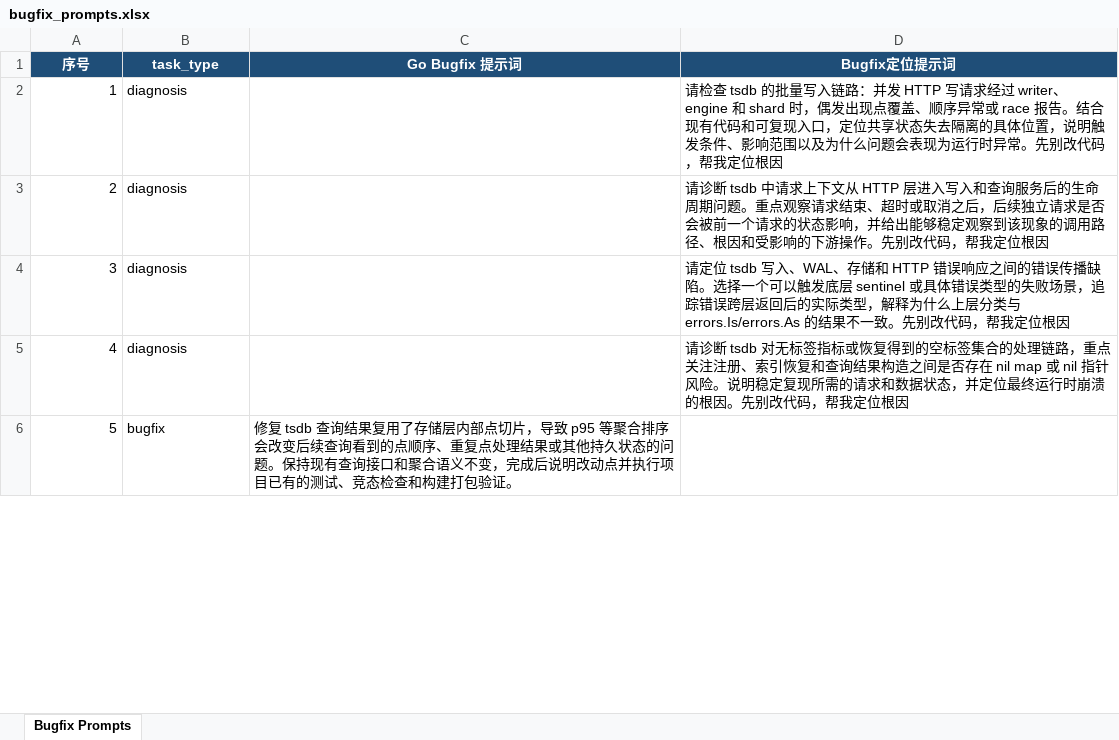
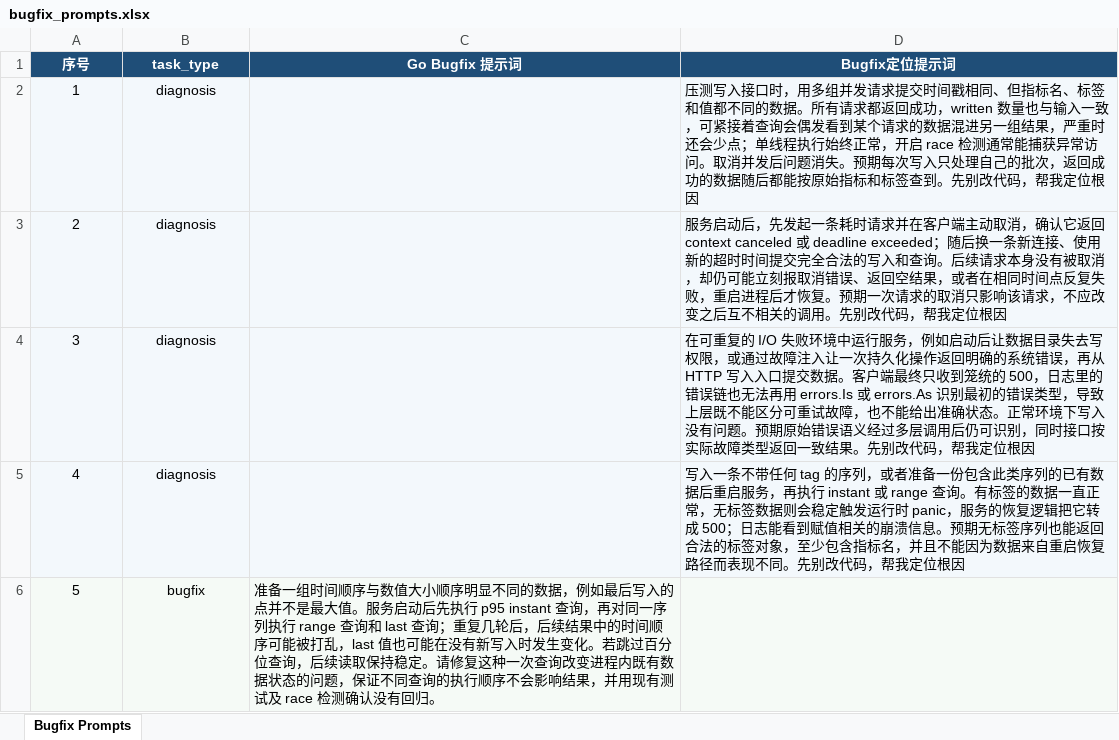
Before and after one commit to candy-ym-ouo/wt-26, an Excel workbook: bugfix_prompts.xlsx, sheet Bugfix Prompts, drawn as a sheet; only a part is shown; values as stored, in another font and other column widths than the file's, no borders; the diff covers the shown part only; the diff names each change by its address in the sheet, - before the commit and + after, or states it on an @@ line.

```diff
--- a/bugfix_prompts.xlsx (sheet Bugfix Prompts)
+++ b/bugfix_prompts.xlsx (sheet Bugfix Prompts)
-A2:D5 fill: none
+A2:D5 fill: #F3F8FC
-A2:A6 alignment: right
+A2:A6 alignment: center
-B2:B6 alignment: left
+B2:B6 alignment: center
-D2 (Bugfix定位提示词): 请检查 tsdb 的批量写入链路：并发 HTTP 写请求经过 writer、engine 和 shard 时，偶发出现点覆盖、顺序异常或 race 报告。结合现有代码和可复现入口，定位共享状态失去隔离的具体位置，说明触发条件、影响范围以及为什么问题会表现为运行时异常。先别改…
+D2 (Bugfix定位提示词): 压测写入接口时，用多组并发请求提交时间戳相同、但指标名、标签和值都不同的数据。所有请求都返回成功，written 数量也与输入一致，可紧接着查询会偶发看到某个请求的数据混进另一组结果，严重时还会少点；单线程执行始终正常，开启 race 检测通常能捕获异常访问。取消并发后问题消失。预期每次写入只处理自己的批次，返回成功的数据随后都能按原始指标和标签查到。先别改…
-D3 (Bugfix定位提示词): 请诊断 tsdb 中请求上下文从 HTTP 层进入写入和查询服务后的生命周期问题。重点观察请求结束、超时或取消之后，后续独立请求是否会被前一个请求的状态影响，并给出能够稳定观察到该现象的调用路径、根因和受影响的下游操作。先别改…
+D3 (Bugfix定位提示词): 服务启动后，先发起一条耗时请求并在客户端主动取消，确认它返回 context canceled 或 deadline exceeded；随后换一条新连接、使用新的超时时间提交完全合法的写入和查询。后续请求本身没有被取消，却仍可能立刻报取消错误、返回空结果，或者在相同时间点反复失败，重启进程后才恢复。预期一次请求的取消只影响该请求，不应改变之后互不相关的调用。先别改…
-D4 (Bugfix定位提示词): 请定位 tsdb 写入、WAL、存储和 HTTP 错误响应之间的错误传播缺陷。选择一个可以触发底层 sentinel 或具体错误类型的失败场景，追踪错误跨层返回后的实际类型，解释为什么上层分类与 errors.Is/errors.As 的结果不一致。先别改…
+D4 (Bugfix定位提示词): 在可重复的 I/O 失败环境中运行服务，例如启动后让数据目录失去写权限，或通过故障注入让一次持久化操作返回明确的系统错误，再从 HTTP 写入入口提交数据。客户端最终只收到笼统的 500，日志里的错误链也无法再用 errors.Is 或 errors.As 识别最初的错误类型，导致上层既不能区分可重试故障，也不能给出准确状态。正常环境下写入没有问题。预期原始错误语义经过多层调用后仍可识别，同时接口按实际故障类型返回一致结果。先别改…
-D5 (Bugfix定位提示词): 请诊断 tsdb 对无标签指标或恢复得到的空标签集合的处理链路，重点关注注册、索引恢复和查询结果构造之间是否存在 nil map 或 nil 指针风险。说明稳定复现所需的请求和数据状态，并定位最终运行时崩溃的根因。先别改…
+D5 (Bugfix定位提示词): 写入一条不带任何 tag 的序列，或者准备一份包含此类序列的已有数据后重启服务，再执行 instant 或 range 查询。有标签的数据一直正常，无标签数据则会稳定触发运行时 panic，服务的恢复逻辑把它转成 500；日志能看到赋值相关的崩溃信息。预期无标签序列也能返回合法的标签对象，至少包含指标名，并且不能因为数据来自重启恢复路径而表现不同。先别改…
-A6:D6 fill: none
+A6:D6 fill: #F5FAF6
-C6 (Go Bugfix 提示词): 修复 tsdb 查询结果复用了存储层内部点切片，导致 p95 等聚合排序会改变后续查询看到的点顺序、重复点处理结果或其他持久状态的问题。保持现有查询接口和聚合语义不变，完成后说明改动点并执行项目已有的测试、竞态检查和构建打包验证。
+C6 (Go Bugfix 提示词): 准备一组时间顺序与数值大小顺序明显不同的数据，例如最后写入的点并不是最大值。服务启动后先执行 p95 instant 查询，再对同一序列执行 range 查询和 last 查询；重复几轮后，后续结果中的时间顺序可能被打乱，last 值也可能在没有新写入时发生变化。若跳过百分位查询，后续读取保持稳定。请修复这种一次查询改变进程内既有数据状态的问题，保证不同查询的执行顺序不会影响结果，并用现有测试及 race 检测确认没有回归。
```
Also changed, not shown: 5 edited cells and cell formats elsewhere in this sheet, 3 other files.
